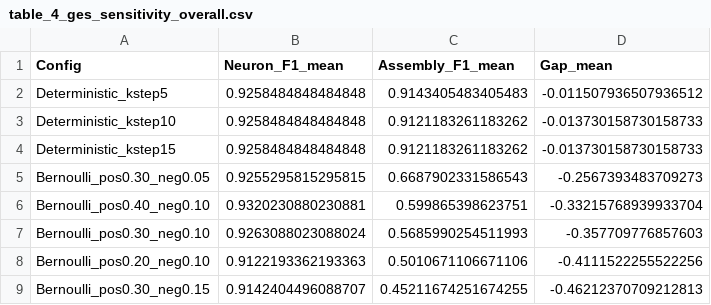
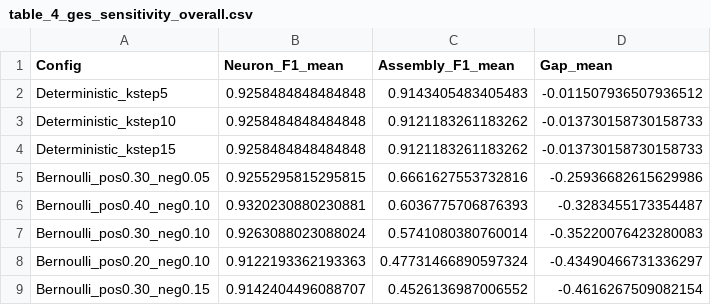
Before and after one commit to evangelia-kopadi/assemblies-encoding, a CSV file: results/table_4_ges_sensitivity_overall.csv, drawn as a sheet.

```diff
--- a/results/table_4_ges_sensitivity_overall.csv
+++ b/results/table_4_ges_sensitivity_overall.csv
@@ -4,6 +4,6 @@ Deterministic_kstep10,0.9258484848484848,0.9121183261183262,-0.01373015873015873
 Deterministic_kstep15,0.9258484848484848,0.9121183261183262,-0.013730158730158733
-Bernoulli_pos0.30_neg0.05,0.9255295815295815,0.6687902331586543,-0.2567393483709273
-Bernoulli_pos0.40_neg0.10,0.9320230880230881,0.599865398623751,-0.33215768939933704
-Bernoulli_pos0.30_neg0.10,0.9263088023088024,0.5685990254511993,-0.357709776857603
-Bernoulli_pos0.20_neg0.10,0.9122193362193363,0.5010671106671106,-0.4111522255522256
-Bernoulli_pos0.30_neg0.15,0.9142404496088707,0.45211674251674255,-0.46212370709212813
+Bernoulli_pos0.30_neg0.05,0.9255295815295815,0.6661627553732816,-0.25936682615629986
+Bernoulli_pos0.40_neg0.10,0.9320230880230881,0.6036775706876393,-0.3283455173354487
+Bernoulli_pos0.30_neg0.10,0.9263088023088024,0.5741080380760014,-0.35220076423280083
+Bernoulli_pos0.20_neg0.10,0.9122193362193363,0.47731466890597324,-0.43490466731336297
+Bernoulli_pos0.30_neg0.15,0.9142404496088707,0.4526136987006552,-0.4616267509082154
```
Also changed, not shown: results/table_2_3_pc_ges_compact_raw.csv, results/table_2_3_pc_sensitivity_overall.csv, 8 other files.
